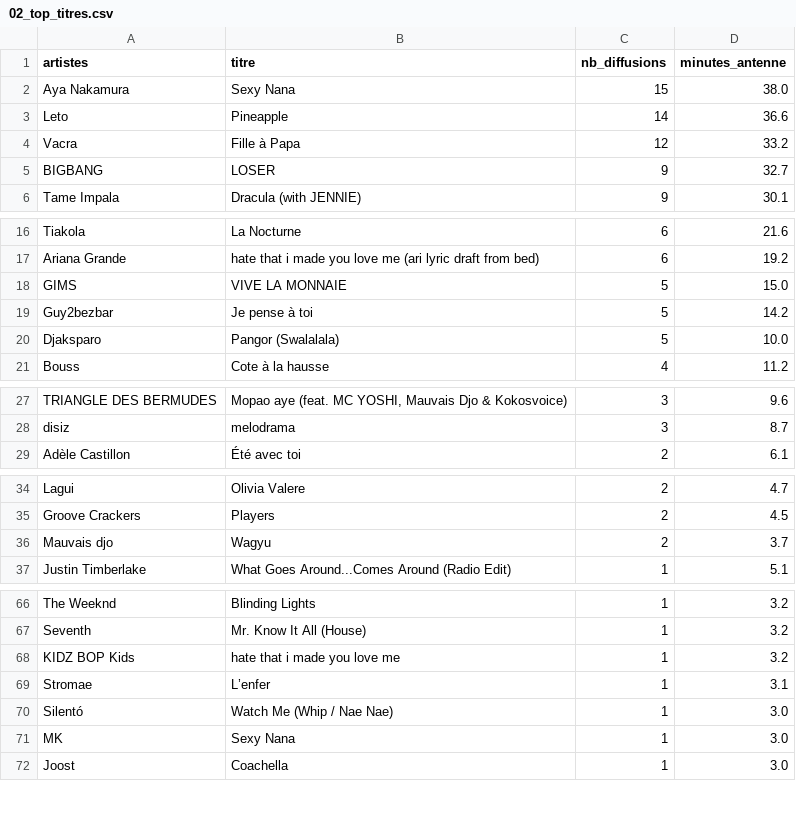
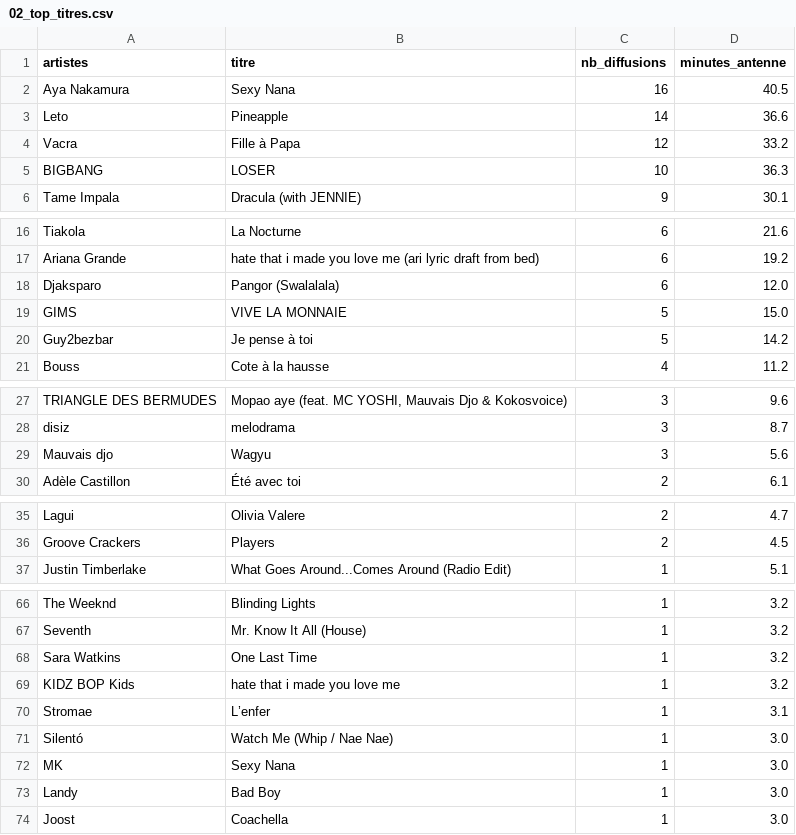
Before and after one commit to gunout/skyrock-monitor, a CSV file: resultats/02_top_titres.csv, drawn as a sheet; only a part is shown, gaps mark what is left out.

```diff
--- a/resultats/02_top_titres.csv
+++ b/resultats/02_top_titres.csv
@@ -1,6 +1,6 @@
 artistes,titre,nb_diffusions,minutes_antenne
-Aya Nakamura,Sexy Nana,15,38.0
+Aya Nakamura,Sexy Nana,16,40.5
 Leto,Pineapple,14,36.6
 Vacra,Fille à Papa,12,33.2
-BIGBANG,LOSER,9,32.7
+BIGBANG,LOSER,10,36.3
 Tame Impala,Dracula (with JENNIE),9,30.1
@@ -17,5 +17,5 @@ Tiakola,La Nocturne,6,21.6
 Ariana Grande,hate that i made you love me (ari lyric draft from bed),6,19.2
+Djaksparo,Pangor (Swalalala),6,12.0
 GIMS,VIVE LA MONNAIE,5,15.0
 Guy2bezbar,Je pense à toi,5,14.2
-Djaksparo,Pangor (Swalalala),5,10.0
 Bouss,Cote à la hausse,4,11.2
@@ -28,2 +28,3 @@ TRIANGLE DES BERMUDES,"Mopao aye (feat. MC YOSHI, Mauvais Djo & Kokosvoice)",3,9
 disiz,melodrama,3,8.7
+Mauvais djo,Wagyu,3,5.6
 Adèle Castillon,Été avec toi,2,6.1
@@ -35,3 +36,2 @@ Lagui,Olivia Valere,2,4.7
 Groove Crackers,Players,2,4.5
-Mauvais djo,Wagyu,2,3.7
 Justin Timberlake,What Goes Around...Comes Around (Radio Edit),1,5.1
@@ -67,2 +67,3 @@ The Weeknd,Blinding Lights,1,3.2
 Seventh,Mr. Know It All (House),1,3.2
+Sara Watkins,One Last Time,1,3.2
 KIDZ BOP Kids,hate that i made you love me,1,3.2
@@ -71,2 +72,3 @@ Silentó,Watch Me (Whip / Nae Nae),1,3.0
 MK,Sexy Nana,1,3.0
+Landy,Bad Boy,1,3.0
 Joost,Coachella,1,3.0
```
Also changed, not shown: resultats/01_top_artistes.csv, resultats/03_repartition_horaire.csv, 14 other files.
